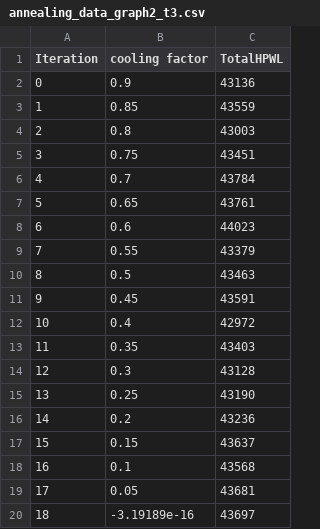
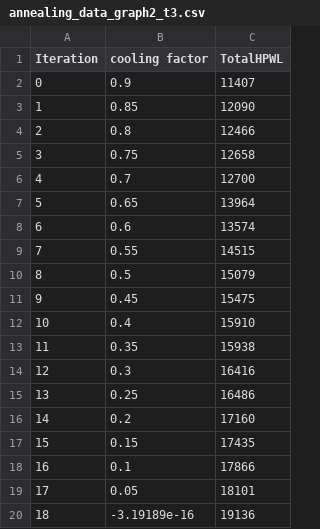
Before and after one commit to muhammadahmedelmahdy/DD2_Project, a CSV file: Graphs/annealing_data_graph2_t3.csv, drawn as a sheet.

```diff
--- a/Graphs/annealing_data_graph2_t3.csv
+++ b/Graphs/annealing_data_graph2_t3.csv
@@ -1,20 +1,20 @@
 Iteration,cooling factor,TotalHPWL
-0,0.9,43136
-1,0.85,43559
-2,0.8,43003
-3,0.75,43451
-4,0.7,43784
-5,0.65,43761
-6,0.6,44023
-7,0.55,43379
-8,0.5,43463
-9,0.45,43591
-10,0.4,42972
-11,0.35,43403
-12,0.3,43128
-13,0.25,43190
-14,0.2,43236
-15,0.15,43637
-16,0.1,43568
-17,0.05,43681
-18,-3.19189e-16,43697
+0,0.9,11407
+1,0.85,12090
+2,0.8,12466
+3,0.75,12658
+4,0.7,12700
+5,0.65,13964
+6,0.6,13574
+7,0.55,14515
+8,0.5,15079
+9,0.45,15475
+10,0.4,15910
+11,0.35,15938
+12,0.3,16416
+13,0.25,16486
+14,0.2,17160
+15,0.15,17435
+16,0.1,17866
+17,0.05,18101
+18,-3.19189e-16,19136
```
Also changed, not shown: Graphs/annealing_data_graph2_d0.csv, Graphs/annealing_data_graph2_d3.csv.
